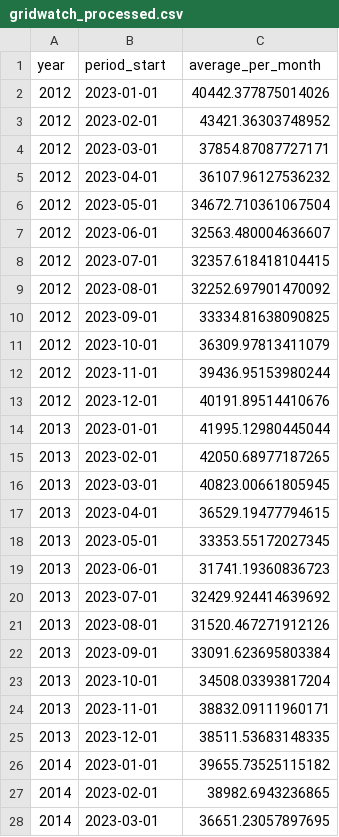
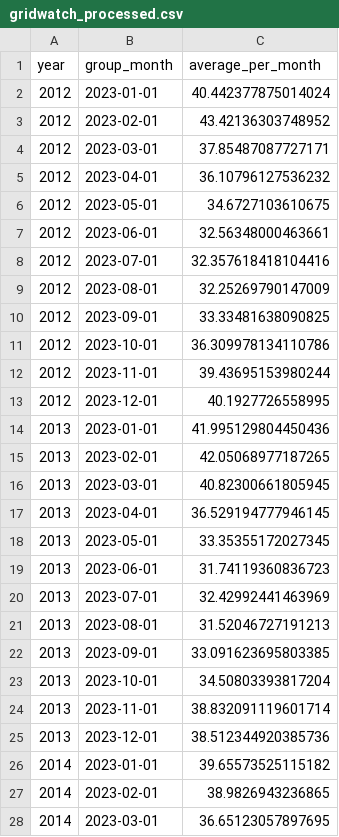
Before and after one commit to GraceESH/psy6422_energy_demand, a CSV file: processed/gridwatch_processed.csv, drawn as a sheet; only a part is shown; the diff covers the shown part only.

Commit message:
Data wrangling
Merged multiple csv into one. Added ggplotly

```diff
--- a/processed/gridwatch_processed.csv
+++ b/processed/gridwatch_processed.csv
@@ -1,28 +1,28 @@
-year,period_start,average_per_month
-2012,2023-01-01,40442.377875014026
-2012,2023-02-01,43421.36303748952
-2012,2023-03-01,37854.87087727171
-2012,2023-04-01,36107.96127536232
-2012,2023-05-01,34672.710361067504
-2012,2023-06-01,32563.480004636607
-2012,2023-07-01,32357.618418104415
-2012,2023-08-01,32252.697901470092
-2012,2023-09-01,33334.81638090825
-2012,2023-10-01,36309.97813411079
-2012,2023-11-01,39436.95153980244
-2012,2023-12-01,40191.89514410676
-2013,2023-01-01,41995.12980445044
-2013,2023-02-01,42050.68977187265
-2013,2023-03-01,40823.00661805945
-2013,2023-04-01,36529.19477794615
-2013,2023-05-01,33353.55172027345
-2013,2023-06-01,31741.19360836723
-2013,2023-07-01,32429.924414639692
-2013,2023-08-01,31520.467271912126
-2013,2023-09-01,33091.623695803384
-2013,2023-10-01,34508.03393817204
-2013,2023-11-01,38832.09111960171
-2013,2023-12-01,38511.53683148335
-2014,2023-01-01,39655.73525115182
-2014,2023-02-01,38982.6943236865
-2014,2023-03-01,36651.23057897695
+year,group_month,average_per_month
+2012,2023-01-01,40.442377875014024
+2012,2023-02-01,43.42136303748952
+2012,2023-03-01,37.85487087727171
+2012,2023-04-01,36.10796127536232
+2012,2023-05-01,34.6727103610675
+2012,2023-06-01,32.56348000463661
+2012,2023-07-01,32.357618418104416
+2012,2023-08-01,32.25269790147009
+2012,2023-09-01,33.33481638090825
+2012,2023-10-01,36.309978134110786
+2012,2023-11-01,39.43695153980244
+2012,2023-12-01,40.1927726558995
+2013,2023-01-01,41.995129804450436
+2013,2023-02-01,42.05068977187265
+2013,2023-03-01,40.82300661805945
+2013,2023-04-01,36.529194777946145
+2013,2023-05-01,33.35355172027345
+2013,2023-06-01,31.74119360836723
+2013,2023-07-01,32.42992441463969
+2013,2023-08-01,31.52046727191213
+2013,2023-09-01,33.091623695803385
+2013,2023-10-01,34.50803393817204
+2013,2023-11-01,38.832091119601714
+2013,2023-12-01,38.512344920385736
+2014,2023-01-01,39.65573525115182
+2014,2023-02-01,38.9826943236865
+2014,2023-03-01,36.65123057897695
```
Also changed, not shown: 105 edited cells elsewhere in this file, 7 other files.
